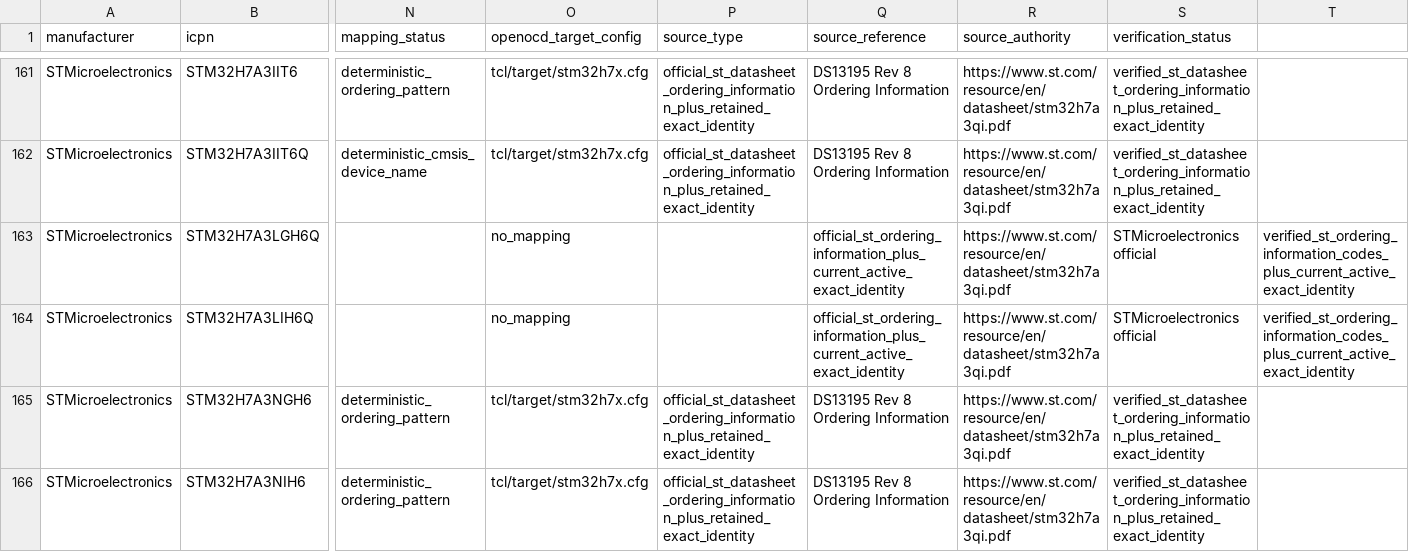
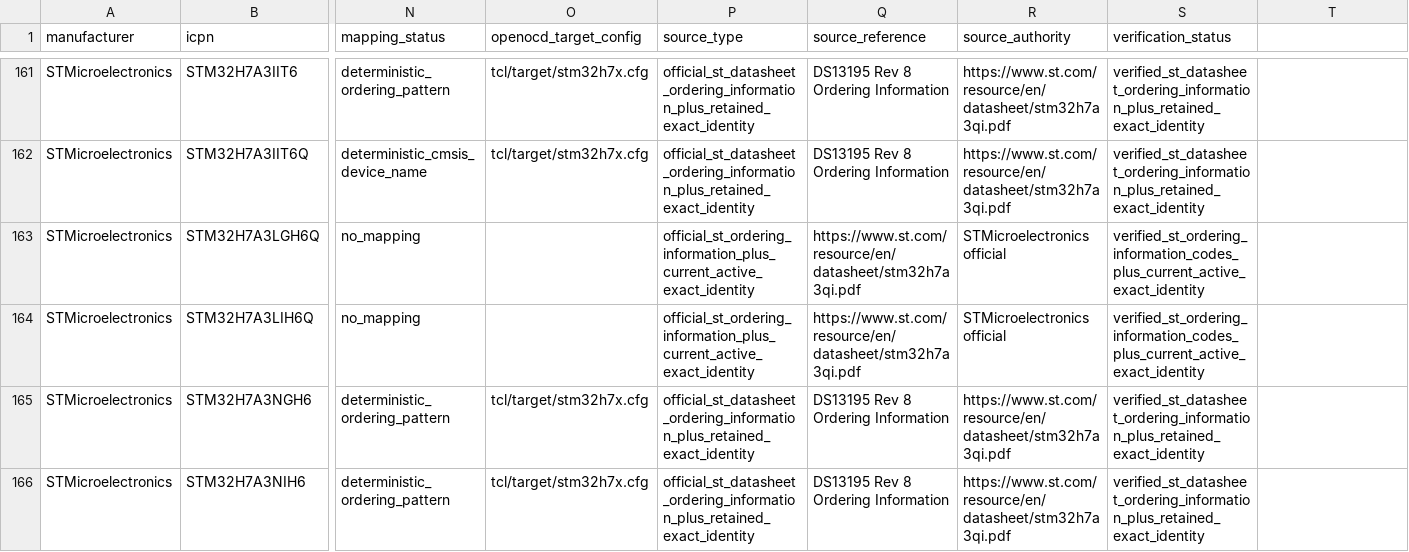
Before and after one commit to physicslu/plasma, a CSV file: data/device-catalog/research/stm32h7-classic-commercial-icpn.csv, drawn as a sheet; only a part is shown, gaps mark what is left out; the diff covers the shown part only; the diff names each change by its address in the sheet, - before the commit and + after, or states it on an @@ line.

Commit message:
device catalog: fix STM32H7 v5.9 canonical schema alignment

```diff
--- a/data/device-catalog/research/stm32h7-classic-commercial-icpn.csv
+++ b/data/device-catalog/research/stm32h7-classic-commercial-icpn.csv
-N163:N164 (mapping_status): (empty)
+N163:N164 (mapping_status): no_mapping
-O163:O164 (openocd_target_config): no_mapping
+O163:O164 (openocd_target_config): (empty)
-P163:P164 (source_type): (empty)
+P163:P164 (source_type): official_st_ordering_information_plus_current_active_exact_identity
-Q163:Q164 (source_reference): official_st_ordering_information_plus_current_active_exact_identity
+Q163:Q164 (source_reference): https://www.st.com/resource/en/datasheet/stm32h7a3qi.pdf
-R163:R164 (source_authority): https://www.st.com/resource/en/datasheet/stm32h7a3qi.pdf
+R163:R164 (source_authority): STMicroelectronics official
-S163:S164 (verification_status): STMicroelectronics official
+S163:S164 (verification_status): verified_st_ordering_information_codes_plus_current_active_exact_identity
-T163:T164: verified_st_ordering_information_codes_plus_current_active_exact_identity
+T163:T164: (empty)
```
Also changed, not shown: 84 edited cells elsewhere in this file.
